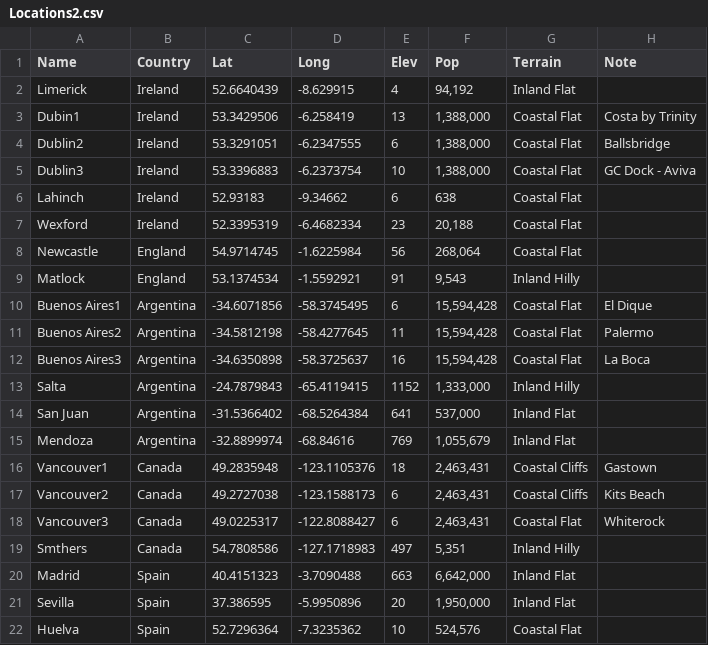
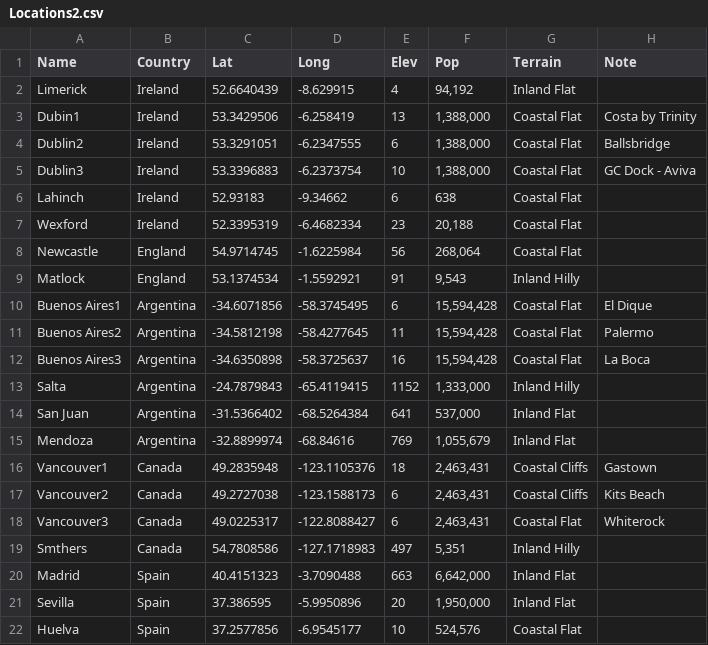
Before and after one commit to geogaffer/Coursera_Capstone, a CSV file: Locations2.csv, drawn as a sheet; the diff names each change by its address in the sheet, - before the commit and + after, or states it on an @@ line.

```diff
--- a/Locations2.csv
+++ b/Locations2.csv
-C22 (Lat): 52.7296364
+C22 (Lat): 37.2577856
-D22 (Long): -7.3235362
+D22 (Long): -6.9545177
```
